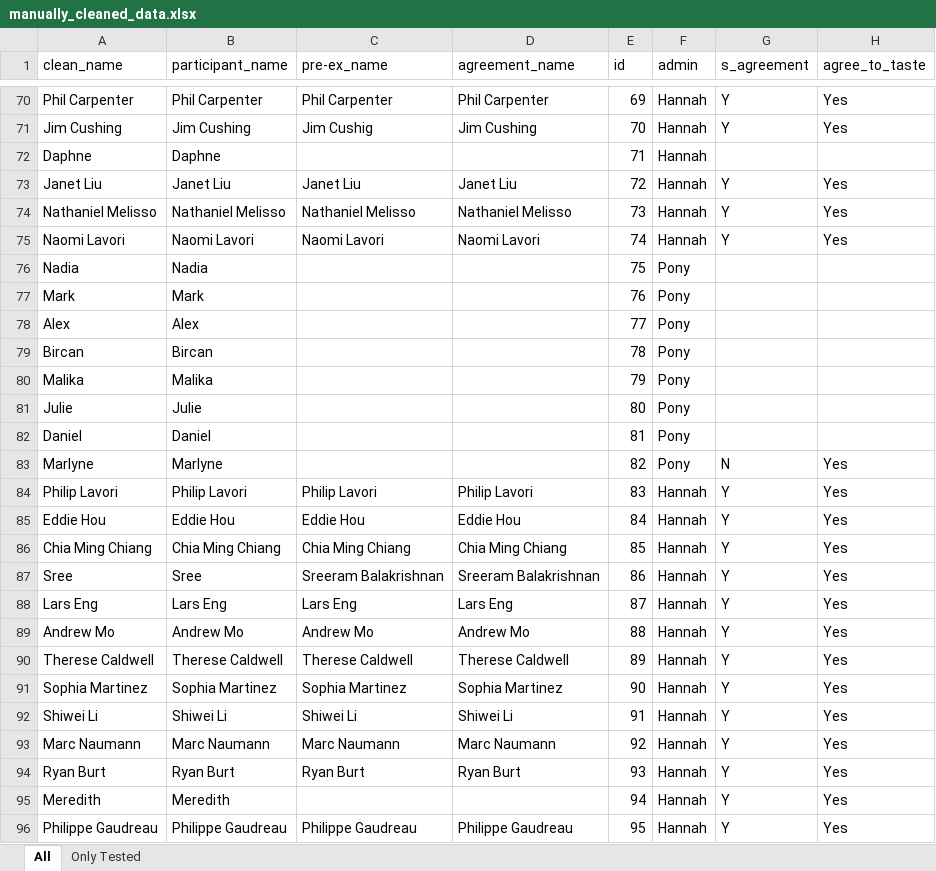
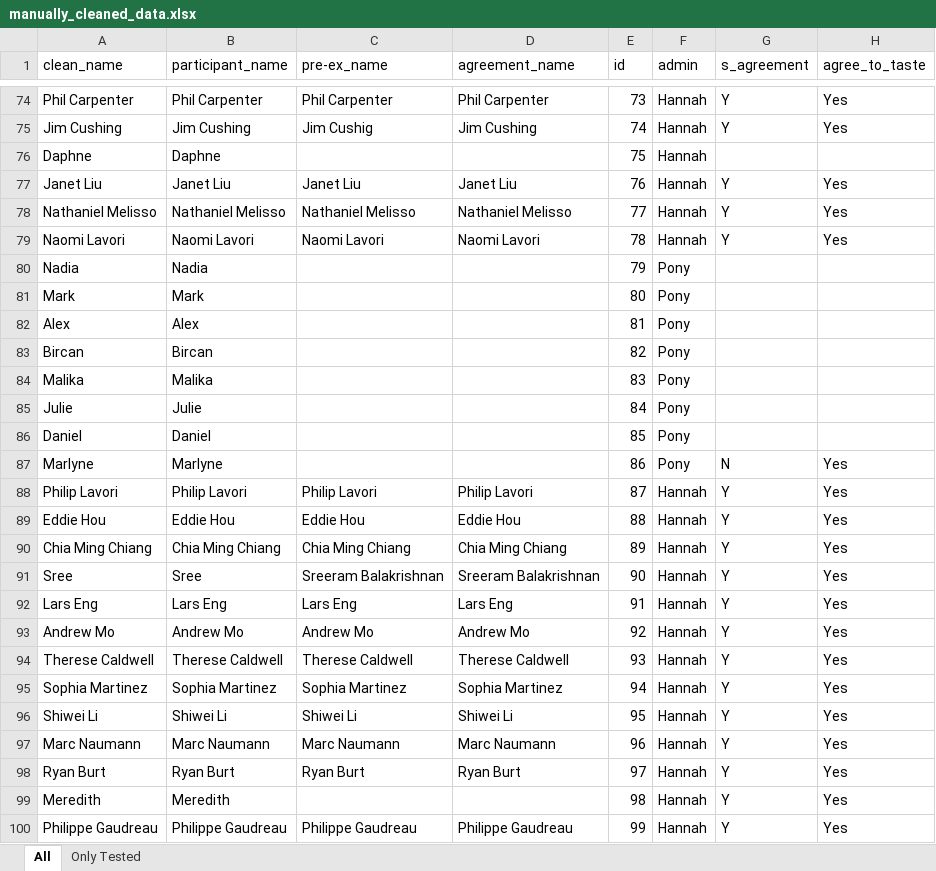
Before and after one commit to autumninthecloud/Olive_Oil_Experiment_W241, an Excel workbook: data/final_data/manually_cleaned_data.xlsx, sheet All, drawn as a sheet; only a part is shown, gaps mark what is left out; values as stored, in another font and other column widths than the file's, no borders; addresses are those after the commit; the diff covers the shown part only; the diff names each change by its address in the sheet, - before the commit and + after, or states it on an @@ line.

```diff
--- a/data/final_data/manually_cleaned_data.xlsx (sheet All)
+++ b/data/final_data/manually_cleaned_data.xlsx (sheet All)
-E74 (id): 69
+E74 (id): 73
-E75 (id): 70
+E75 (id): 74
-E76 (id): 71
+E76 (id): 75
-E77 (id): 72
+E77 (id): 76
-E78 (id): 73
+E78 (id): 77
-E79 (id): 74
+E79 (id): 78
-E80 (id): 75
+E80 (id): 79
-E81 (id): 76
+E81 (id): 80
-E82 (id): 77
+E82 (id): 81
-E83 (id): 78
+E83 (id): 82
-E84 (id): 79
+E84 (id): 83
-E85 (id): 80
+E85 (id): 84
-E86 (id): 81
+E86 (id): 85
-E87 (id): 82
+E87 (id): 86
-E88 (id): 83
+E88 (id): 87
-E89 (id): 84
+E89 (id): 88
-E90 (id): 85
+E90 (id): 89
-E91 (id): 86
+E91 (id): 90
-E92 (id): 87
+E92 (id): 91
-E93 (id): 88
+E93 (id): 92
-E94 (id): 89
+E94 (id): 93
-E95 (id): 90
+E95 (id): 94
-E96 (id): 91
+E96 (id): 95
-E97 (id): 92
+E97 (id): 96
-E98 (id): 93
+E98 (id): 97
-E99 (id): 94
+E99 (id): 98
-E100 (id): 95
+E100 (id): 99
```
Also changed, not shown: 4 added rows and 51 edited cells elsewhere in this sheet, 1 other file.
